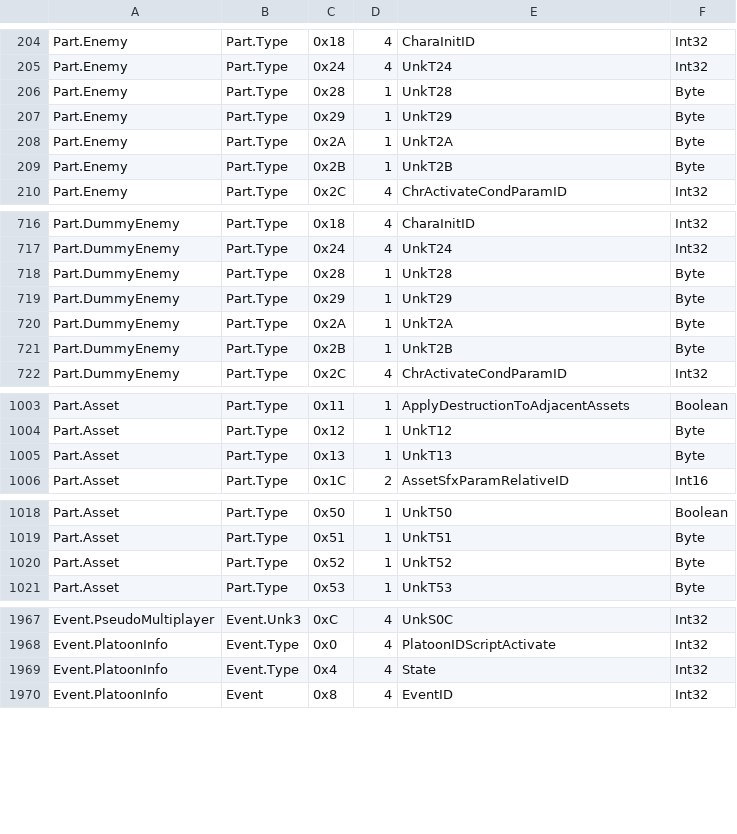
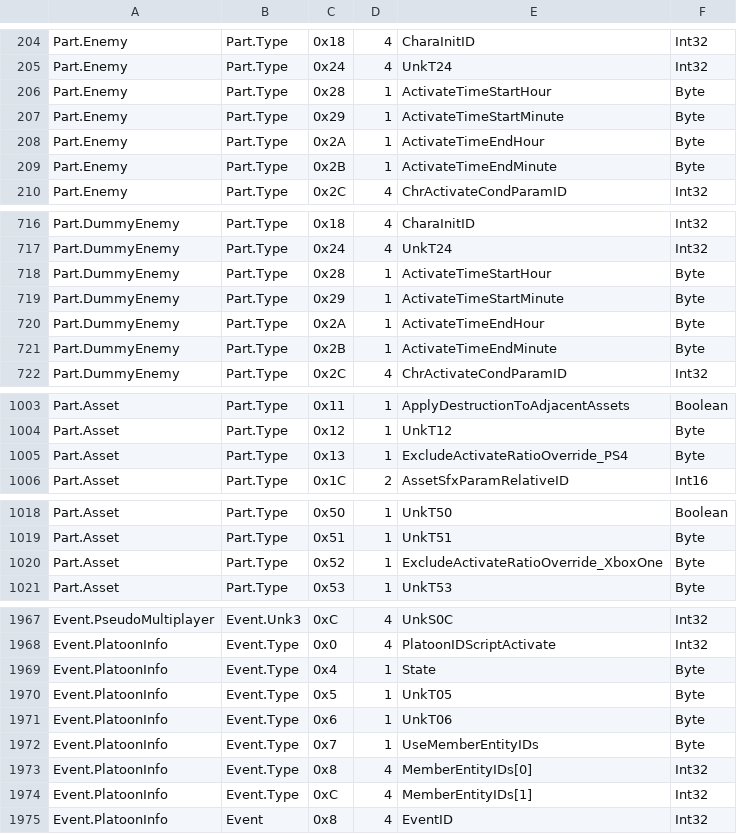
Before and after one commit to vawser/Smithbox, a TSV file: Tools/MsbExeSurvey/out_fixed/layout.tsv, drawn as a sheet; only a part is shown, gaps mark what is left out.

```diff
--- a/Tools/MsbExeSurvey/out_fixed/layout.tsv
+++ b/Tools/MsbExeSurvey/out_fixed/layout.tsv
@@ -205,6 +205,6 @@ Part.Enemy	Part.Type	0x18	4	CharaInitID	Int32
 Part.Enemy	Part.Type	0x24	4	UnkT24	Int32
-Part.Enemy	Part.Type	0x28	1	UnkT28	Byte
-Part.Enemy	Part.Type	0x29	1	UnkT29	Byte
-Part.Enemy	Part.Type	0x2A	1	UnkT2A	Byte
-Part.Enemy	Part.Type	0x2B	1	UnkT2B	Byte
+Part.Enemy	Part.Type	0x28	1	ActivateTimeStartHour	Byte
+Part.Enemy	Part.Type	0x29	1	ActivateTimeStartMinute	Byte
+Part.Enemy	Part.Type	0x2A	1	ActivateTimeEndHour	Byte
+Part.Enemy	Part.Type	0x2B	1	ActivateTimeEndMinute	Byte
 Part.Enemy	Part.Type	0x2C	4	ChrActivateCondParamID	Int32
@@ -717,6 +717,6 @@ Part.DummyEnemy	Part.Type	0x18	4	CharaInitID	Int32
 Part.DummyEnemy	Part.Type	0x24	4	UnkT24	Int32
-Part.DummyEnemy	Part.Type	0x28	1	UnkT28	Byte
-Part.DummyEnemy	Part.Type	0x29	1	UnkT29	Byte
-Part.DummyEnemy	Part.Type	0x2A	1	UnkT2A	Byte
-Part.DummyEnemy	Part.Type	0x2B	1	UnkT2B	Byte
+Part.DummyEnemy	Part.Type	0x28	1	ActivateTimeStartHour	Byte
+Part.DummyEnemy	Part.Type	0x29	1	ActivateTimeStartMinute	Byte
+Part.DummyEnemy	Part.Type	0x2A	1	ActivateTimeEndHour	Byte
+Part.DummyEnemy	Part.Type	0x2B	1	ActivateTimeEndMinute	Byte
 Part.DummyEnemy	Part.Type	0x2C	4	ChrActivateCondParamID	Int32
@@ -1004,3 +1004,3 @@ Part.Asset	Part.Type	0x11	1	ApplyDestructionToAdjacentAssets	Boolean
 Part.Asset	Part.Type	0x12	1	UnkT12	Byte
-Part.Asset	Part.Type	0x13	1	UnkT13	Byte
+Part.Asset	Part.Type	0x13	1	ExcludeActivateRatioOverride_PS4	Byte
 Part.Asset	Part.Type	0x1C	2	AssetSfxParamRelativeID	Int16
@@ -1019,3 +1019,3 @@ Part.Asset	Part.Type	0x50	1	UnkT50	Boolean
 Part.Asset	Part.Type	0x51	1	UnkT51	Byte
-Part.Asset	Part.Type	0x52	1	UnkT52	Byte
+Part.Asset	Part.Type	0x52	1	ExcludeActivateRatioOverride_XboxOne	Byte
 Part.Asset	Part.Type	0x53	1	UnkT53	Byte
@@ -1968,3 +1968,8 @@ Event.PseudoMultiplayer	Event.Unk3	0xC	4	UnkS0C	Int32
 Event.PlatoonInfo	Event.Type	0x0	4	PlatoonIDScriptActivate	Int32
-Event.PlatoonInfo	Event.Type	0x4	4	State	Int32
+Event.PlatoonInfo	Event.Type	0x4	1	State	Byte
+Event.PlatoonInfo	Event.Type	0x5	1	UnkT05	Byte
+Event.PlatoonInfo	Event.Type	0x6	1	UnkT06	Byte
+Event.PlatoonInfo	Event.Type	0x7	1	UseMemberEntityIDs	Byte
+Event.PlatoonInfo	Event.Type	0x8	4	MemberEntityIDs[0]	Int32
+Event.PlatoonInfo	Event.Type	0xC	4	MemberEntityIDs[1]	Int32
 Event.PlatoonInfo	Event	0x8	4	EventID	Int32
```
Also changed, not shown: Tools/MsbExeSurvey/out_fixed/getters.tsv, Tools/MsbExeSurvey/out_fixed/mismatches.tsv, 13 other files.
